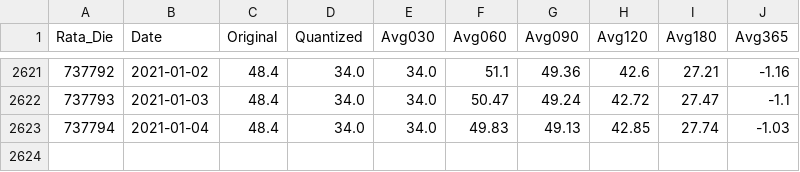
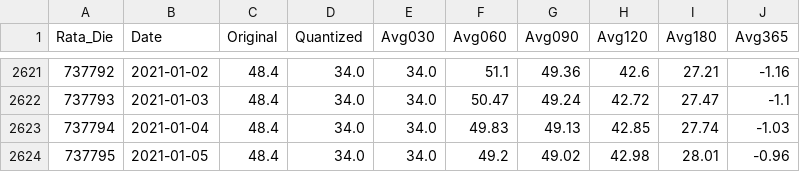
Before and after one commit to UkiDLucas/MarketIndicators.jl, a CSV file: src/DATA/processed/united-states.ism-manufacturing-employment.csv, drawn as a sheet; only a part is shown, gaps mark what is left out; the diff names each change by its address in the sheet, - before the commit and + after, or states it on an @@ line.

```diff
--- a/src/DATA/processed/united-states.ism-manufacturing-employment.csv
+++ b/src/DATA/processed/united-states.ism-manufacturing-employment.csv
+row 2624: 737795 | 2021-01-05 | 48.4 | 34.0 | 34.0 | 49.2 | 49.02 | 42.98 | 28.01 | -0.96
```
Also changed, not shown: src/DATA/processed/united-states.housing-starts-mm.csv, src/DATA/processed/united-states.ism-manufacturing-pmi.csv, 3 other files.
